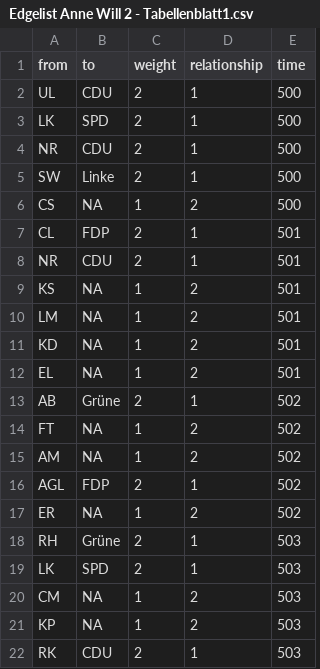
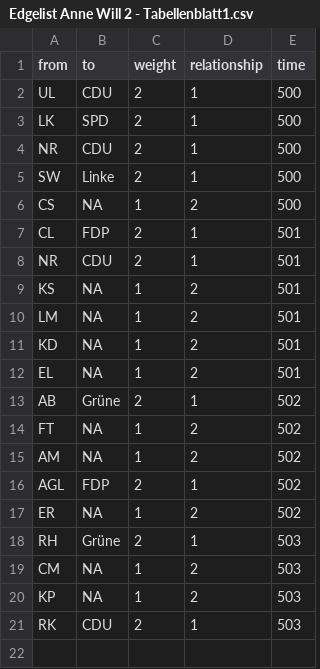
Before and after one commit to mp172/Anne-Will, a CSV file: Edgelist Anne Will 2 - Tabellenblatt1.csv, drawn as a sheet.

Commit message:
Update Edgelist Anne Will 2 - Tabellenblatt1.csv

```diff
--- a/Edgelist Anne Will 2 - Tabellenblatt1.csv
+++ b/Edgelist Anne Will 2 - Tabellenblatt1.csv
@@ -18,3 +18,2 @@ ER,NA,1,2,502
 RH,Grüne,2,1,503
-LK,SPD,2,1,503
 CM,NA,1,2,503
```
